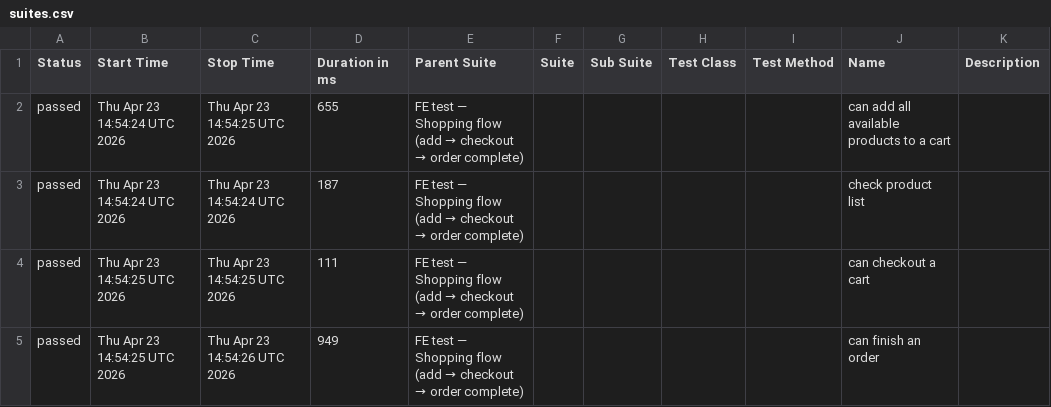
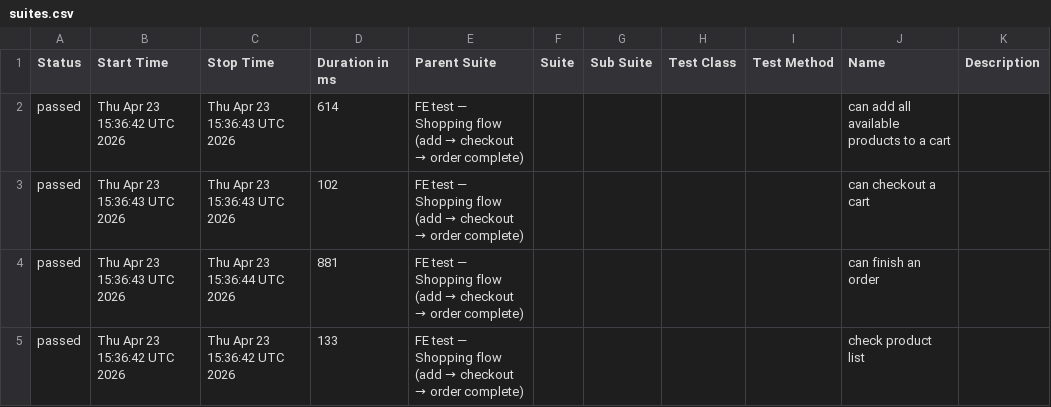
Before and after one commit to milacekmartin/professional-test-automation, a CSV file: cypress/data/suites.csv, drawn as a sheet.

```diff
--- a/cypress/data/suites.csv
+++ b/cypress/data/suites.csv
@@ -1,5 +1,5 @@
 "Status","Start Time","Stop Time","Duration in ms","Parent Suite","Suite","Sub Suite","Test Class","Test Method","Name","Description"
-"passed","Thu Apr 23 14:54:24 UTC 2026","Thu Apr 23 14:54:25 UTC 2026","655","FE test — Shopping flow (add → checkout → order complete)","","","","","can add all available products to a cart",""
-"passed","Thu Apr 23 14:54:24 UTC 2026","Thu Apr 23 14:54:24 UTC 2026","187","FE test — Shopping flow (add → checkout → order complete)","","","","","check product list",""
-"passed","Thu Apr 23 14:54:25 UTC 2026","Thu Apr 23 14:54:25 UTC 2026","111","FE test — Shopping flow (add → checkout → order complete)","","","","","can checkout a cart",""
-"passed","Thu Apr 23 14:54:25 UTC 2026","Thu Apr 23 14:54:26 UTC 2026","949","FE test — Shopping flow (add → checkout → order complete)","","","","","can finish an order",""
+"passed","Thu Apr 23 15:36:42 UTC 2026","Thu Apr 23 15:36:43 UTC 2026","614","FE test — Shopping flow (add → checkout → order complete)","","","","","can add all available products to a cart",""
+"passed","Thu Apr 23 15:36:43 UTC 2026","Thu Apr 23 15:36:43 UTC 2026","102","FE test — Shopping flow (add → checkout → order complete)","","","","","can checkout a cart",""
+"passed","Thu Apr 23 15:36:43 UTC 2026","Thu Apr 23 15:36:44 UTC 2026","881","FE test — Shopping flow (add → checkout → order complete)","","","","","can finish an order",""
+"passed","Thu Apr 23 15:36:42 UTC 2026","Thu Apr 23 15:36:42 UTC 2026","133","FE test — Shopping flow (add → checkout → order complete)","","","","","check product list",""
```
Also changed, not shown: 26 other files.
